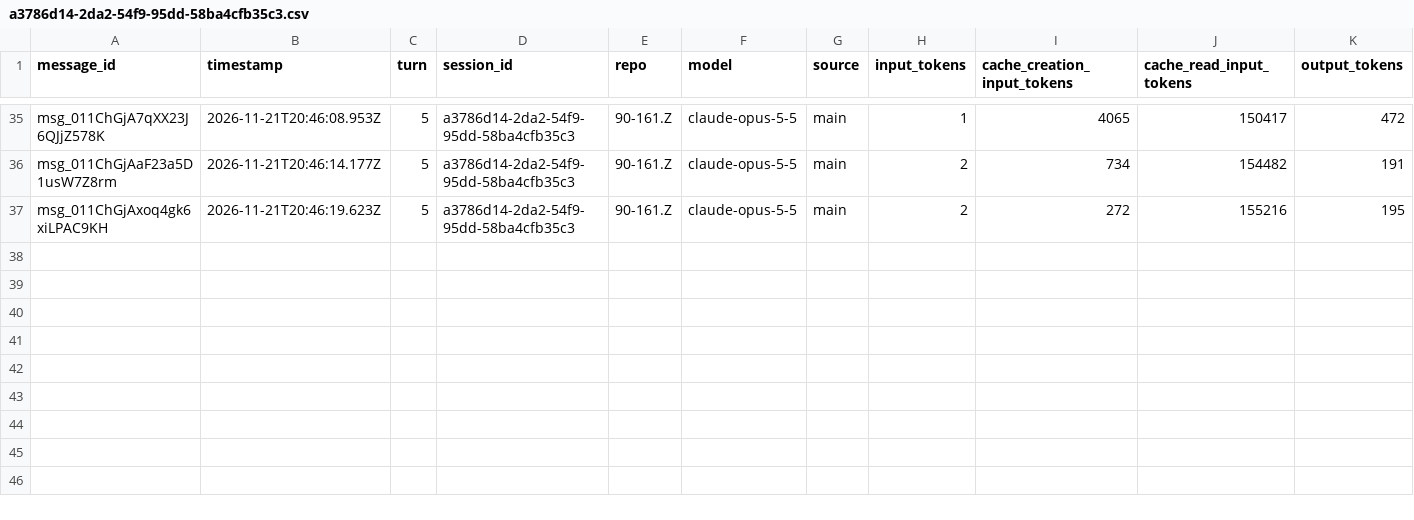
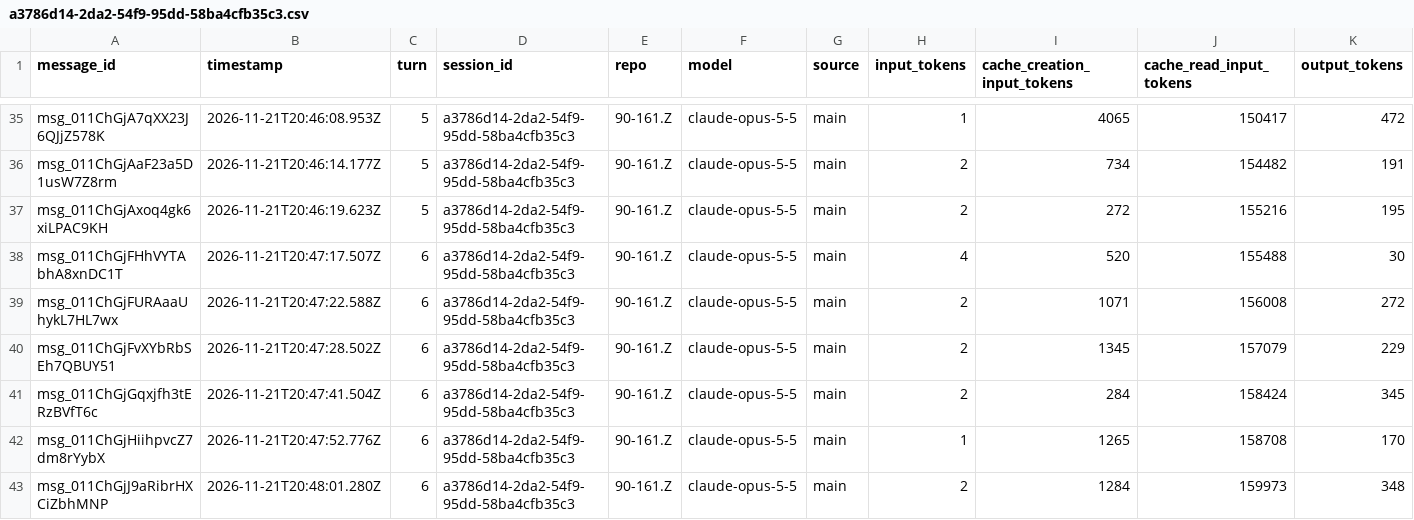
Before and after one commit to rhope-ops/90-161.Z, a CSV file: sessions/a3786d14-2da2-54f9-95dd-58ba4cfb35c3.csv, drawn as a sheet; only a part is shown, gaps mark what is left out; the diff names each change by its address in the sheet, - before the commit and + after, or states it on an @@ line.

```diff
--- a/sessions/a3786d14-2da2-54f9-95dd-58ba4cfb35c3.csv
+++ b/sessions/a3786d14-2da2-54f9-95dd-58ba4cfb35c3.csv
+row 38: msg_011ChGjFHhVYTAbhA8xnDC1T | 2026-11-21T20:47:17.507Z | 6 | a3786d14-2da2-54f9-95dd-58ba4cfb35c3 | 90-161.Z | claude-opus-5-5 | main | 4 | 520 | 155488 | 30
+row 39: msg_011ChGjFURAaaUhykL7HL7wx | 2026-11-21T20:47:22.588Z | 6 | a3786d14-2da2-54f9-95dd-58ba4cfb35c3 | 90-161.Z | claude-opus-5-5 | main | 2 | 1071 | 156008 | 272
+row 40: msg_011ChGjFvXYbRbSEh7QBUY51 | 2026-11-21T20:47:28.502Z | 6 | a3786d14-2da2-54f9-95dd-58ba4cfb35c3 | 90-161.Z | claude-opus-5-5 | main | 2 | 1345 | 157079 | 229
+row 41: msg_011ChGjGqxjfh3tERzBVfT6c | 2026-11-21T20:47:41.504Z | 6 | a3786d14-2da2-54f9-95dd-58ba4cfb35c3 | 90-161.Z | claude-opus-5-5 | main | 2 | 284 | 158424 | 345
+row 42: msg_011ChGjHiihpvcZ7dm8rYybX | 2026-11-21T20:47:52.776Z | 6 | a3786d14-2da2-54f9-95dd-58ba4cfb35c3 | 90-161.Z | claude-opus-5-5 | main | 1 | 1265 | 158708 | 170
+row 43: msg_011ChGjJ9aRibrHXCiZbhMNP | 2026-11-21T20:48:01.280Z | 6 | a3786d14-2da2-54f9-95dd-58ba4cfb35c3 | 90-161.Z | claude-opus-5-5 | main | 2 | 1284 | 159973 | 348
```
